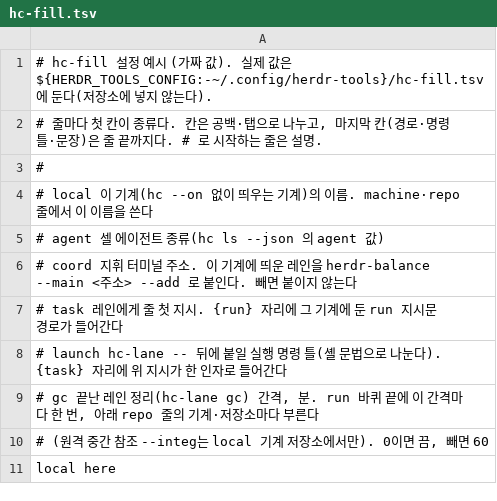
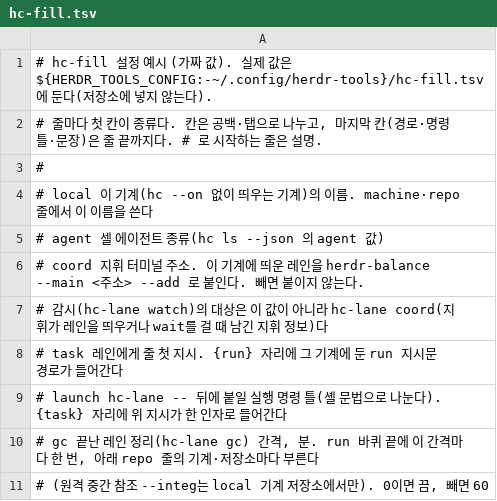
Before and after one commit to cineraria01/herdr-tools-public, a TSV file: config.example/hc-fill.tsv, drawn as a sheet; only a part is shown; the shorter side is filled out with more unchanged rows.

```diff
--- a/config.example/hc-fill.tsv
+++ b/config.example/hc-fill.tsv
@@ -5,3 +5,4 @@
 # agent    셀 에이전트 종류(hc ls --json 의 agent 값)
-# coord    지휘 터미널 주소. 이 기계에 띄운 레인을 herdr-balance --main <주소> --add 로 붙인다. 빼면 붙이지 않는다
+# coord    지휘 터미널 주소. 이 기계에 띄운 레인을 herdr-balance --main <주소> --add 로 붙인다. 빼면 붙이지 않는다.
+#          감시(hc-lane watch)의 대상은 이 값이 아니라 hc-lane coord(지휘가 레인을 띄우거나 wait를 걸 때 남긴 지휘 정보)다
 # task     레인에게 줄 첫 지시. {run} 자리에 그 기계에 둔 run 지시문 경로가 들어간다
```
Also changed, not shown: 8 other files.
